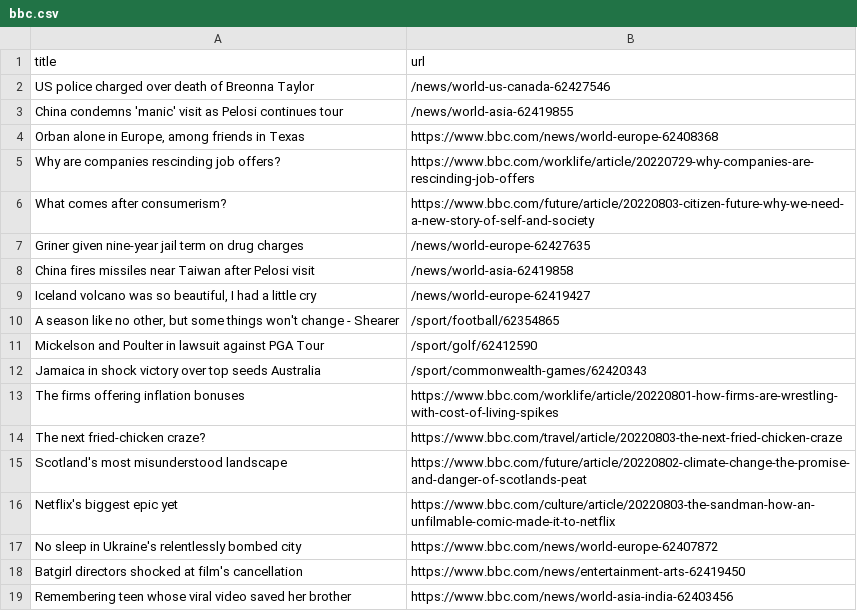
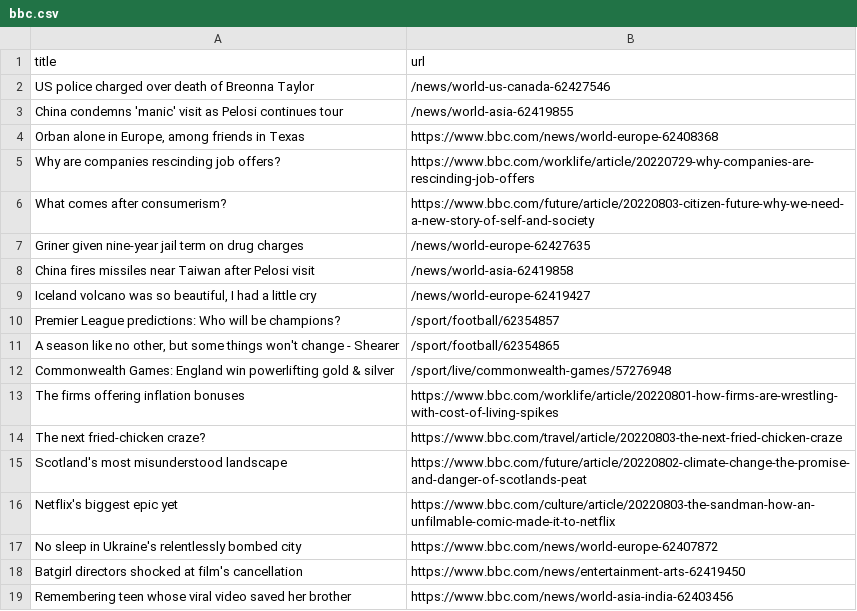
Before and after one commit to gabrielacarrasquillo/automatic-scraper-bbc, a CSV file: bbc.csv, drawn as a sheet; only a part is shown; removed rows and columns are numbered as before the commit, all else as after; the diff names each change by its address in the sheet, - before the commit and + after, or states it on an @@ line.

```diff
--- a/bbc.csv
+++ b/bbc.csv
+row 10: Premier League predictions: Who will be champions? | /sport/football/62354857
-row 11: Mickelson and Poulter in lawsuit against PGA Tour | /sport/golf/62412590
-row 12: Jamaica in shock victory over top seeds Australia | /sport/commonwealth-games/62420343
+row 12: Commonwealth Games: England win powerlifting gold & silver | /sport/live/commonwealth-games/57276948
```
